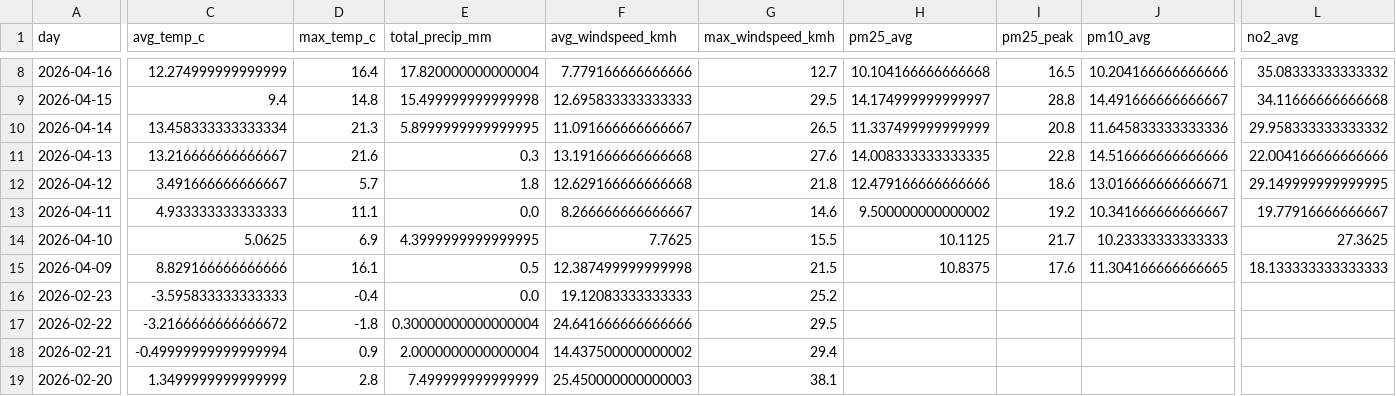
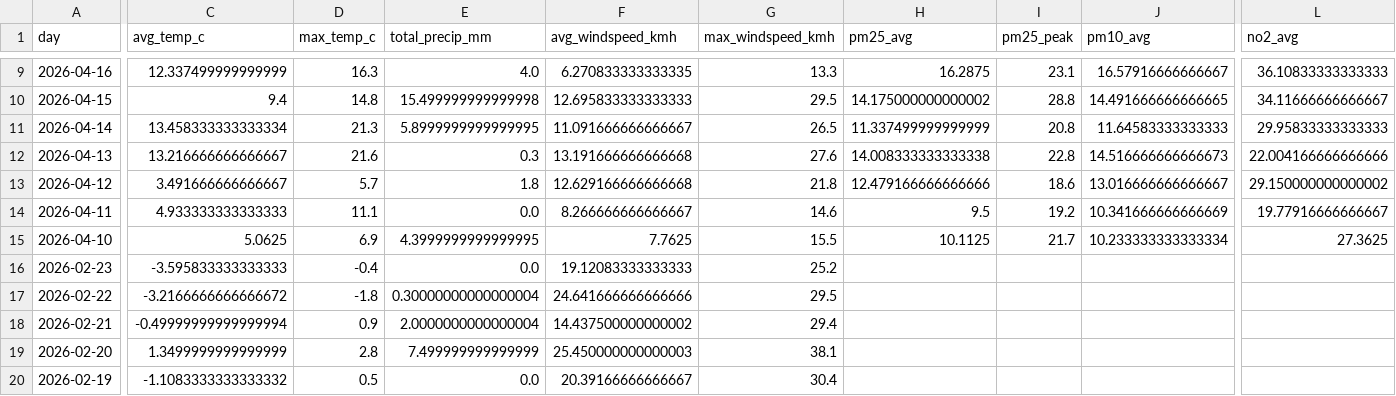
Before and after one commit to Data-Netrunner/City-Conditions-ETL-Pipeline, a CSV file: reports/latest_kpis.csv, drawn as a sheet; only a part is shown, gaps mark what is left out; the shorter side is filled out with more unchanged rows; removed rows and columns are numbered as before the commit, all else as after; rows hold the shown columns only; the diff covers the shown part only; the diff names each change by its address in the sheet, - before the commit and + after, or states it on an @@ line.

```diff
--- a/reports/latest_kpis.csv
+++ b/reports/latest_kpis.csv
-C9 (avg_temp_c): 12.274999999999999
+C9 (avg_temp_c): 12.337499999999999
-D9 (max_temp_c): 16.4
+D9 (max_temp_c): 16.3
-E9 (total_precip_mm): 17.820000000000004
+E9 (total_precip_mm): 4.0
-F9 (avg_windspeed_kmh): 7.779166666666666
+F9 (avg_windspeed_kmh): 6.270833333333335
-G9 (max_windspeed_kmh): 12.7
+G9 (max_windspeed_kmh): 13.3
-H9 (pm25_avg): 10.104166666666668
+H9 (pm25_avg): 16.2875
-I9 (pm25_peak): 16.5
+I9 (pm25_peak): 23.1
-J9 (pm10_avg): 10.204166666666666
+J9 (pm10_avg): 16.57916666666667
-L9 (no2_avg): 35.08333333333332
+L9 (no2_avg): 36.10833333333333
-H10 (pm25_avg): 14.174999999999997
+H10 (pm25_avg): 14.175000000000002
-J10 (pm10_avg): 14.491666666666667
+J10 (pm10_avg): 14.491666666666665
-L10 (no2_avg): 34.11666666666668
+L10 (no2_avg): 34.11666666666667
-J11 (pm10_avg): 11.645833333333336
+J11 (pm10_avg): 11.64583333333333
-L11 (no2_avg): 29.958333333333332
+L11 (no2_avg): 29.95833333333333
-H12 (pm25_avg): 14.008333333333335
+H12 (pm25_avg): 14.008333333333338
-J12 (pm10_avg): 14.516666666666666
+J12 (pm10_avg): 14.516666666666673
-J13 (pm10_avg): 13.016666666666671
+J13 (pm10_avg): 13.016666666666667
-L13 (no2_avg): 29.149999999999995
+L13 (no2_avg): 29.150000000000002
-H14 (pm25_avg): 9.500000000000002
+H14 (pm25_avg): 9.5
-J14 (pm10_avg): 10.341666666666667
+J14 (pm10_avg): 10.341666666666669
-J15 (pm10_avg): 10.23333333333333
+J15 (pm10_avg): 10.233333333333334
-row 15: 2026-04-09 | 8.829166666666666 | 16.1 | 0.5 | 12.387499999999998 | 21.5 | 10.8375 | 17.6 | 11.304166666666665 | 18.133333333333333
```
Also changed, not shown: 1 added row and 71 edited cells elsewhere in this file, reports/run_log.csv, 4 other files.
